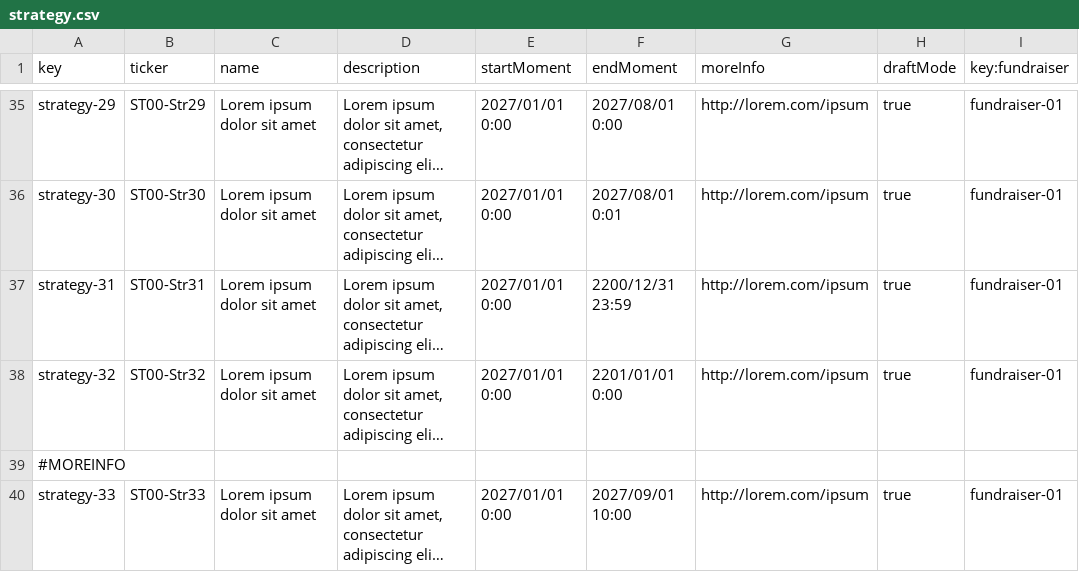
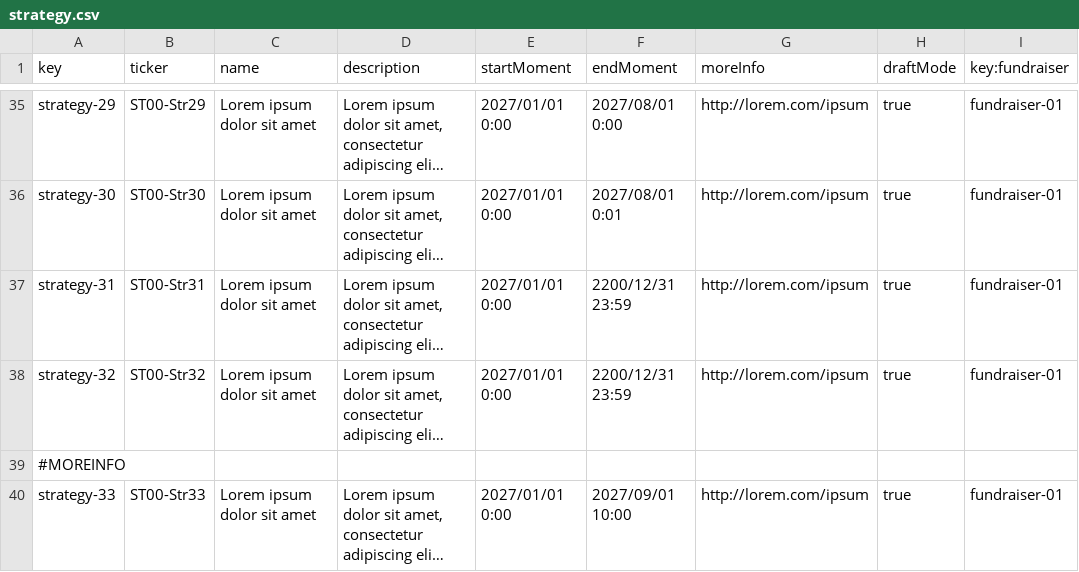
Before and after one commit to Flamyon/Acme-Starters, a CSV file: src/main/resources/WEB-INF/data/sample/batch-01/strategy.csv, drawn as a sheet; only a part is shown, gaps mark what is left out; long unchanged cells end in …; the diff names each change by its address in the sheet, - before the commit and + after, or states it on an @@ line.

Commit message:
Arreglo fecha mal

```diff
--- a/src/main/resources/WEB-INF/data/sample/batch-01/strategy.csv
+++ b/src/main/resources/WEB-INF/data/sample/batch-01/strategy.csv
-F38 (endMoment): 2201/01/01 0:00
+F38 (endMoment): 2200/12/31 23:59
```
